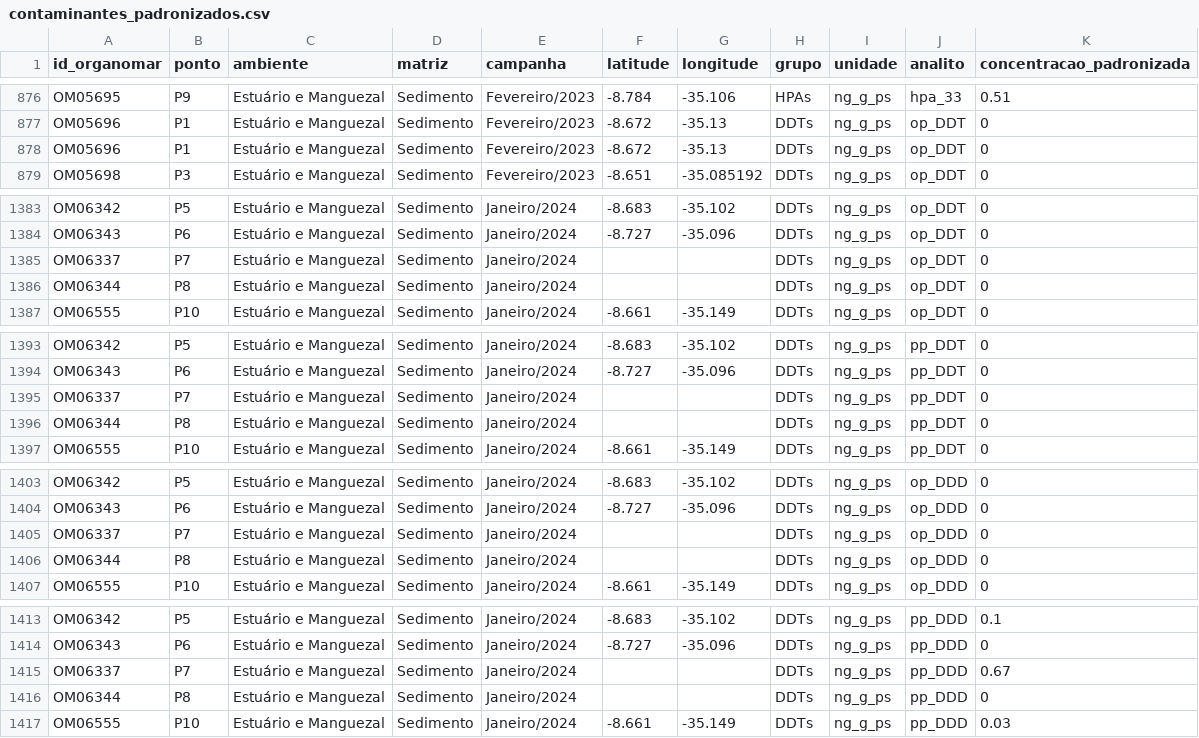
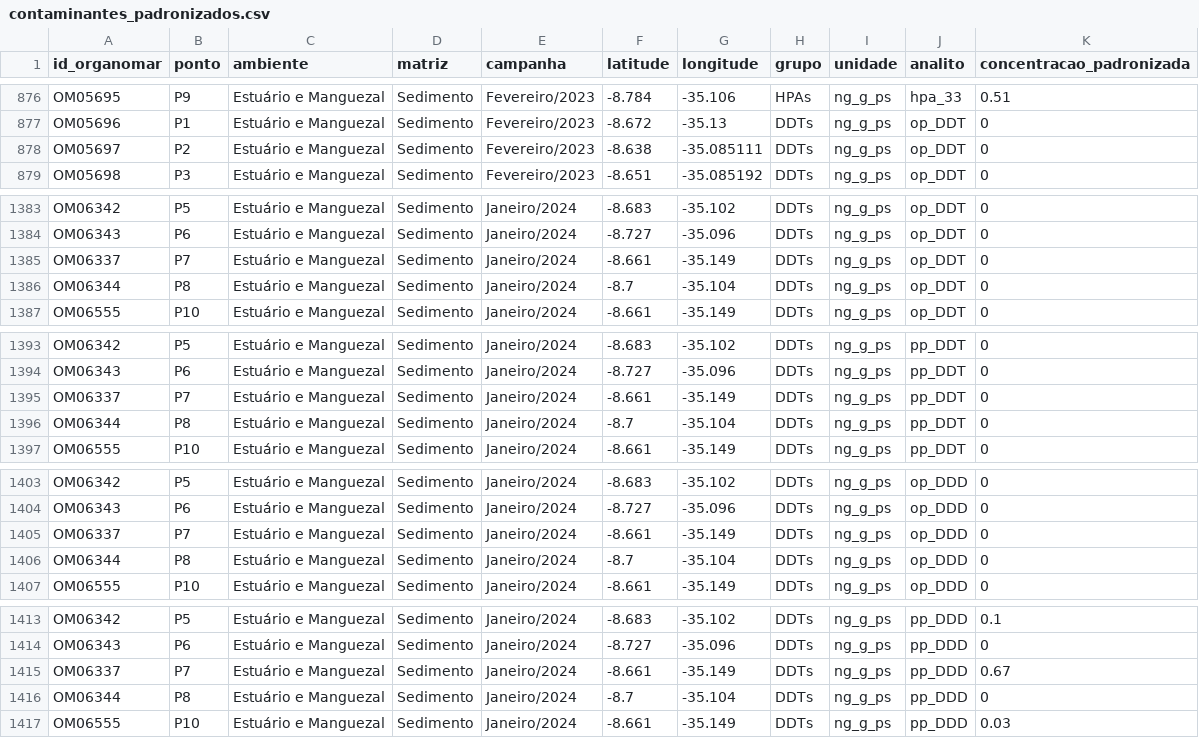
Before and after one commit to bvmcosta/projeto_peld, a CSV file: datasets/contaminantes_padronizados.csv, drawn as a sheet; only a part is shown, gaps mark what is left out; the diff covers the shown part only.

```diff
--- a/datasets/contaminantes_padronizados.csv
+++ b/datasets/contaminantes_padronizados.csv
@@ -877,3 +877,3 @@ OM05695,P9,Estuário e Manguezal,Sedimento,Fevereiro/2023,-8.784,-35.106,HPAs,ng
 OM05696,P1,Estuário e Manguezal,Sedimento,Fevereiro/2023,-8.672,-35.13,DDTs,ng_g_ps,op_DDT,0
-OM05696,P1,Estuário e Manguezal,Sedimento,Fevereiro/2023,-8.672,-35.13,DDTs,ng_g_ps,op_DDT,0
+OM05697,P2,Estuário e Manguezal,Sedimento,Fevereiro/2023,-8.638,-35.085111,DDTs,ng_g_ps,op_DDT,0
 OM05698,P3,Estuário e Manguezal,Sedimento,Fevereiro/2023,-8.651,-35.085192,DDTs,ng_g_ps,op_DDT,0
@@ -1384,4 +1384,4 @@ OM06342,P5,Estuário e Manguezal,Sedimento,Janeiro/2024,-8.683,-35.102,DDTs,ng_g
 OM06343,P6,Estuário e Manguezal,Sedimento,Janeiro/2024,-8.727,-35.096,DDTs,ng_g_ps,op_DDT,0
-OM06337,P7,Estuário e Manguezal,Sedimento,Janeiro/2024,,,DDTs,ng_g_ps,op_DDT,0
-OM06344,P8,Estuário e Manguezal,Sedimento,Janeiro/2024,,,DDTs,ng_g_ps,op_DDT,0
+OM06337,P7,Estuário e Manguezal,Sedimento,Janeiro/2024,-8.661,-35.149,DDTs,ng_g_ps,op_DDT,0
+OM06344,P8,Estuário e Manguezal,Sedimento,Janeiro/2024,-8.7,-35.104,DDTs,ng_g_ps,op_DDT,0
 OM06555,P10,Estuário e Manguezal,Sedimento,Janeiro/2024,-8.661,-35.149,DDTs,ng_g_ps,op_DDT,0
@@ -1394,4 +1394,4 @@ OM06342,P5,Estuário e Manguezal,Sedimento,Janeiro/2024,-8.683,-35.102,DDTs,ng_g
 OM06343,P6,Estuário e Manguezal,Sedimento,Janeiro/2024,-8.727,-35.096,DDTs,ng_g_ps,pp_DDT,0
-OM06337,P7,Estuário e Manguezal,Sedimento,Janeiro/2024,,,DDTs,ng_g_ps,pp_DDT,0
-OM06344,P8,Estuário e Manguezal,Sedimento,Janeiro/2024,,,DDTs,ng_g_ps,pp_DDT,0
+OM06337,P7,Estuário e Manguezal,Sedimento,Janeiro/2024,-8.661,-35.149,DDTs,ng_g_ps,pp_DDT,0
+OM06344,P8,Estuário e Manguezal,Sedimento,Janeiro/2024,-8.7,-35.104,DDTs,ng_g_ps,pp_DDT,0
 OM06555,P10,Estuário e Manguezal,Sedimento,Janeiro/2024,-8.661,-35.149,DDTs,ng_g_ps,pp_DDT,0
@@ -1404,4 +1404,4 @@ OM06342,P5,Estuário e Manguezal,Sedimento,Janeiro/2024,-8.683,-35.102,DDTs,ng_g
 OM06343,P6,Estuário e Manguezal,Sedimento,Janeiro/2024,-8.727,-35.096,DDTs,ng_g_ps,op_DDD,0
-OM06337,P7,Estuário e Manguezal,Sedimento,Janeiro/2024,,,DDTs,ng_g_ps,op_DDD,0
-OM06344,P8,Estuário e Manguezal,Sedimento,Janeiro/2024,,,DDTs,ng_g_ps,op_DDD,0
+OM06337,P7,Estuário e Manguezal,Sedimento,Janeiro/2024,-8.661,-35.149,DDTs,ng_g_ps,op_DDD,0
+OM06344,P8,Estuário e Manguezal,Sedimento,Janeiro/2024,-8.7,-35.104,DDTs,ng_g_ps,op_DDD,0
 OM06555,P10,Estuário e Manguezal,Sedimento,Janeiro/2024,-8.661,-35.149,DDTs,ng_g_ps,op_DDD,0
@@ -1414,4 +1414,4 @@ OM06342,P5,Estuário e Manguezal,Sedimento,Janeiro/2024,-8.683,-35.102,DDTs,ng_g
 OM06343,P6,Estuário e Manguezal,Sedimento,Janeiro/2024,-8.727,-35.096,DDTs,ng_g_ps,pp_DDD,0
-OM06337,P7,Estuário e Manguezal,Sedimento,Janeiro/2024,,,DDTs,ng_g_ps,pp_DDD,0.67
-OM06344,P8,Estuário e Manguezal,Sedimento,Janeiro/2024,,,DDTs,ng_g_ps,pp_DDD,0
+OM06337,P7,Estuário e Manguezal,Sedimento,Janeiro/2024,-8.661,-35.149,DDTs,ng_g_ps,pp_DDD,0.67
+OM06344,P8,Estuário e Manguezal,Sedimento,Janeiro/2024,-8.7,-35.104,DDTs,ng_g_ps,pp_DDD,0
 OM06555,P10,Estuário e Manguezal,Sedimento,Janeiro/2024,-8.661,-35.149,DDTs,ng_g_ps,pp_DDD,0.03
```
Also changed, not shown: 19 edited cells elsewhere in this file, 3 other files.
